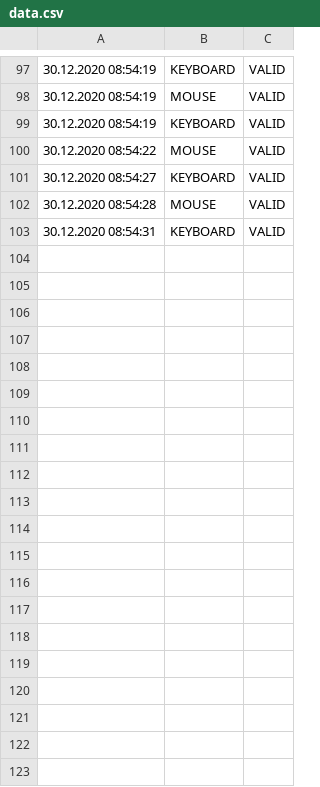
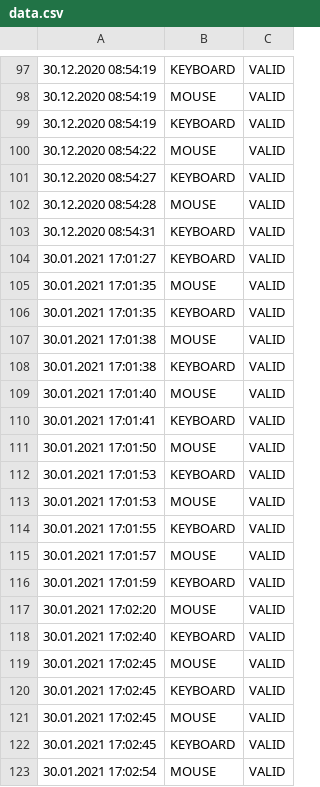
Before and after one commit to felixgaggl/leapProject, a CSV file: logging/data.csv, drawn as a sheet; only a part is shown, gaps mark what is left out; the diff names each change by its address in the sheet, - before the commit and + after, or states it on an @@ line.

```diff
--- a/logging/data.csv
+++ b/logging/data.csv
+row 104: 30.01.2021 17:01:27 | KEYBOARD | VALID
+row 105: 30.01.2021 17:01:35 | MOUSE | VALID
+row 106: 30.01.2021 17:01:35 | KEYBOARD | VALID
+row 107: 30.01.2021 17:01:38 | MOUSE | VALID
+row 108: 30.01.2021 17:01:38 | KEYBOARD | VALID
+row 109: 30.01.2021 17:01:40 | MOUSE | VALID
+row 110: 30.01.2021 17:01:41 | KEYBOARD | VALID
+row 111: 30.01.2021 17:01:50 | MOUSE | VALID
+row 112: 30.01.2021 17:01:53 | KEYBOARD | VALID
+row 113: 30.01.2021 17:01:53 | MOUSE | VALID
+row 114: 30.01.2021 17:01:55 | KEYBOARD | VALID
+row 115: 30.01.2021 17:01:57 | MOUSE | VALID
+row 116: 30.01.2021 17:01:59 | KEYBOARD | VALID
+row 117: 30.01.2021 17:02:20 | MOUSE | VALID
+row 118: 30.01.2021 17:02:40 | KEYBOARD | VALID
+row 119: 30.01.2021 17:02:45 | MOUSE | VALID
+row 120: 30.01.2021 17:02:45 | KEYBOARD | VALID
+row 121: 30.01.2021 17:02:45 | MOUSE | VALID
+row 122: 30.01.2021 17:02:45 | KEYBOARD | VALID
+row 123: 30.01.2021 17:02:54 | MOUSE | VALID
```
Also changed, not shown: 11 other files.
